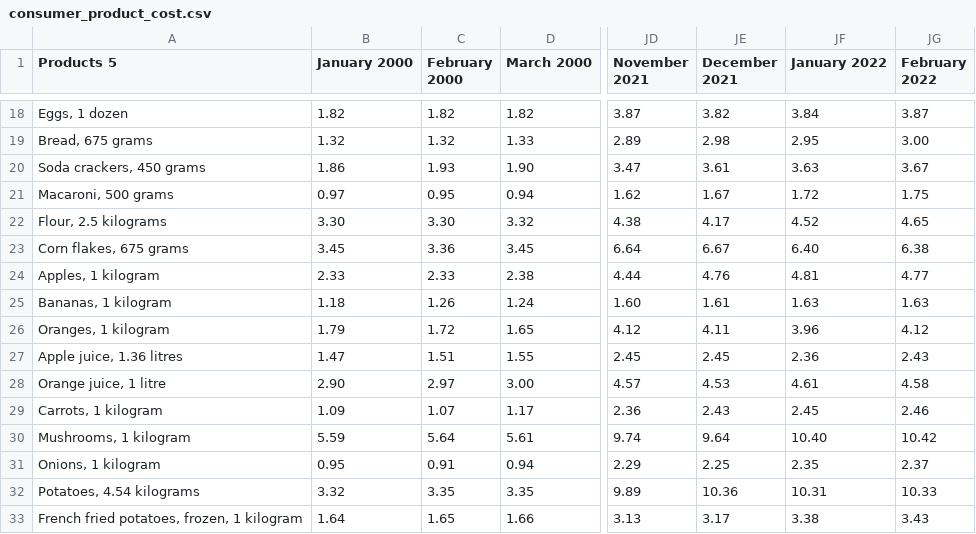
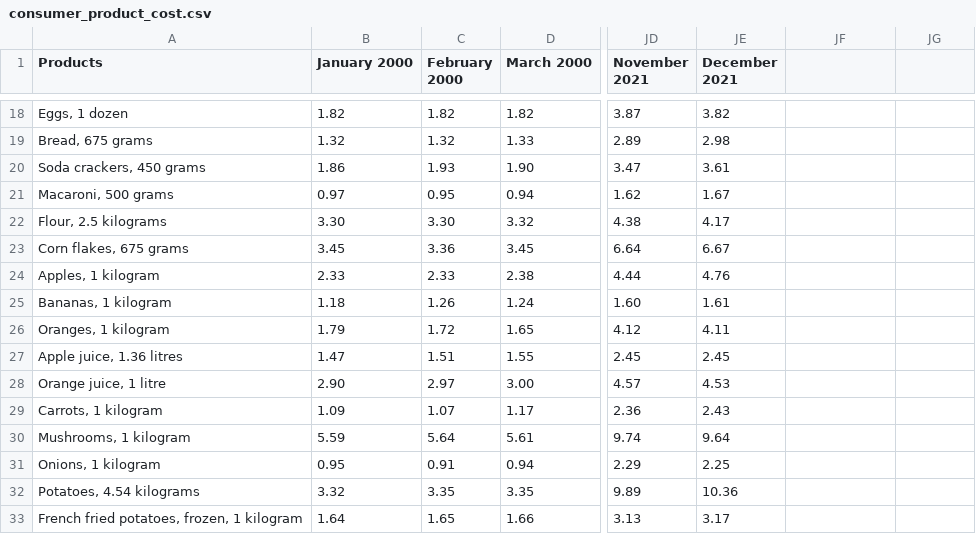
Before and after one commit to jasrajtaneja1/DataVis, a CSV file: src/data/consumer_product_cost.csv, drawn as a sheet; only a part is shown, gaps mark what is left out; the diff covers the shown part only; the diff names each change by its address in the sheet, - before the commit and + after, or states it on an @@ line.

Commit message:
data formatting products

```diff
--- a/src/data/consumer_product_cost.csv
+++ b/src/data/consumer_product_cost.csv
-A1: Products 5
+A1: Products
-JF1: January 2022
+JF1: (empty)
-JG1: February 2022
+JG1: (empty)
-JF18: 3.84
+JF18: (empty)
-JG18: 3.87
+JG18: (empty)
-JF19: 2.95
+JF19: (empty)
-JG19: 3.00
+JG19: (empty)
-JF20: 3.63
+JF20: (empty)
-JG20: 3.67
+JG20: (empty)
-JF21: 1.72
+JF21: (empty)
-JG21: 1.75
+JG21: (empty)
-JF22: 4.52
+JF22: (empty)
-JG22: 4.65
+JG22: (empty)
-JF23: 6.40
+JF23: (empty)
-JG23: 6.38
+JG23: (empty)
-JF24: 4.81
+JF24: (empty)
-JG24: 4.77
+JG24: (empty)
-JF25: 1.63
+JF25: (empty)
-JG25: 1.63
+JG25: (empty)
-JF26: 3.96
+JF26: (empty)
-JG26: 4.12
+JG26: (empty)
-JF27: 2.36
+JF27: (empty)
-JG27: 2.43
+JG27: (empty)
-JF28: 4.61
+JF28: (empty)
-JG28: 4.58
+JG28: (empty)
-JF29: 2.45
+JF29: (empty)
-JG29: 2.46
+JG29: (empty)
-JF30: 10.40
+JF30: (empty)
-JG30: 10.42
+JG30: (empty)
-JF31: 2.35
+JF31: (empty)
-JG31: 2.37
+JG31: (empty)
-JF32: 10.31
+JF32: (empty)
-JG32: 10.33
+JG32: (empty)
-JF33: 3.38
+JF33: (empty)
-JG33: 3.43
+JG33: (empty)
```
Also changed, not shown: 1 removed row and 70 edited cells elsewhere in this file, src/data/household_income.csv.
